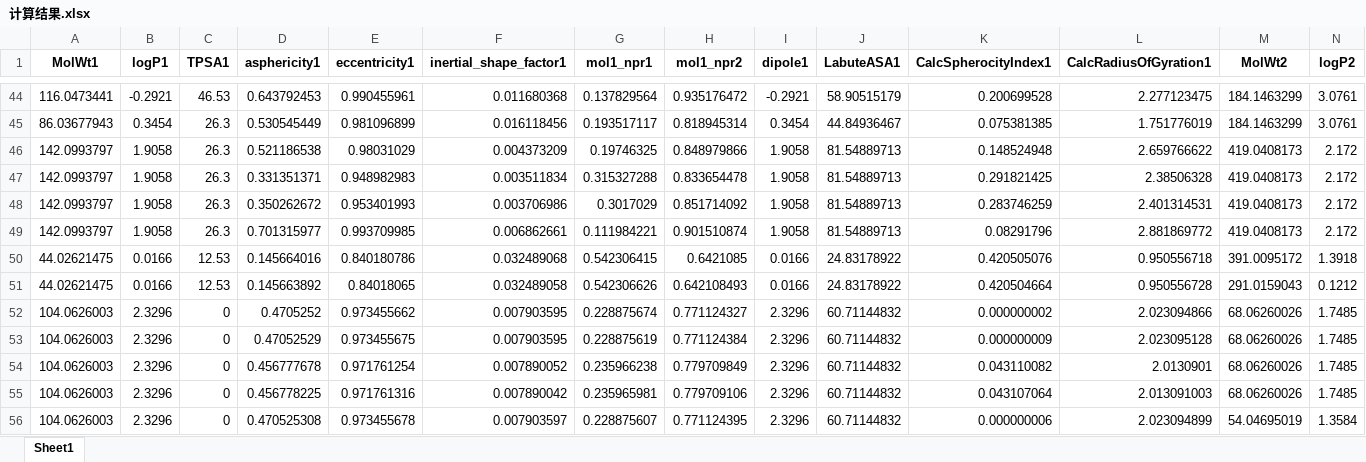
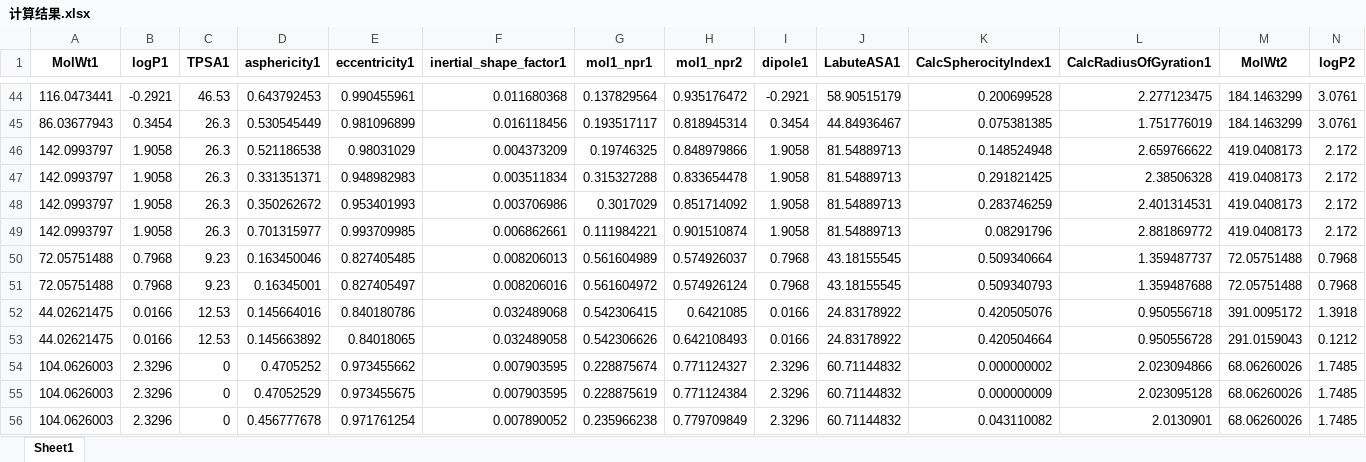
Before and after one commit to Nothingness-Void/Graduation-project, an Excel workbook: 计算结果.xlsx, sheet Sheet1, drawn as a sheet; only a part is shown, gaps mark what is left out; the shorter side is filled out with more unchanged rows; values as stored, in another font and other column widths than the file's, no borders; rows hold the shown columns only; the diff names each change by its address in the sheet, - before the commit and + after, or states it on an @@ line.

```diff
--- a/计算结果.xlsx (sheet Sheet1)
+++ b/计算结果.xlsx (sheet Sheet1)
+row 50: 72.05751488 | 0.7968 | 9.23 | 0.163450046 | 0.827405485 | 0.008206013 | 0.561604989 | 0.574926037 | 0.7968 | 43.18155545 | 0.509340664 | 1.359487737 | 72.05751488 | 0.7968
+row 51: 72.05751488 | 0.7968 | 9.23 | 0.16345001 | 0.827405497 | 0.008206016 | 0.561604972 | 0.574926124 | 0.7968 | 43.18155545 | 0.509340793 | 1.359487688 | 72.05751488 | 0.7968
```
Also changed, not shown: 2 other files.
